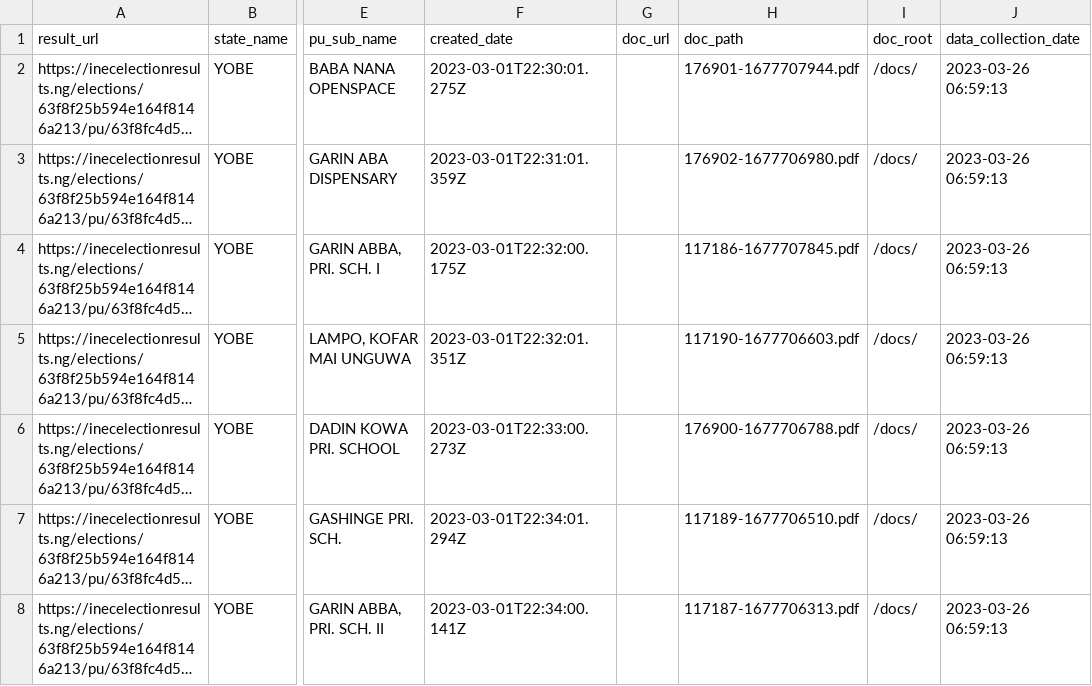
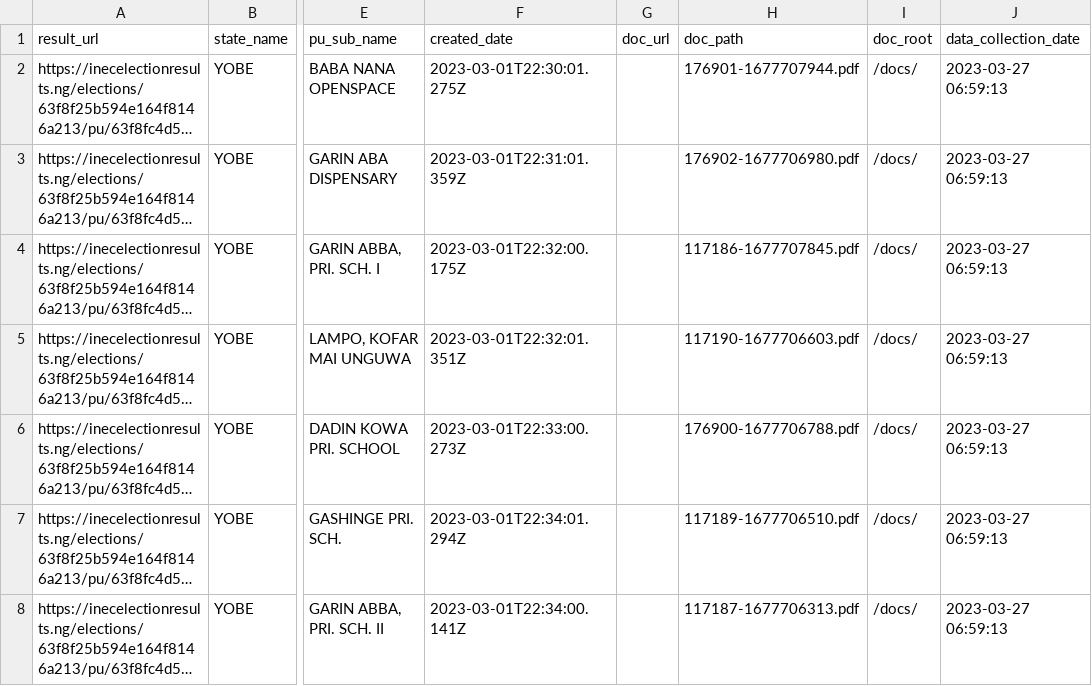
Before and after one commit to ElecWatcher/NGAElectionsData, a CSV file: nga_presidential_election_2023_data/27_03_2023/docs.csv, drawn as a sheet; only a part is shown, gaps mark what is left out; long unchanged cells end in …; the diff names each change by its address in the sheet, - before the commit and + after, or states it on an @@ line.

Commit message:
28_03_2023 Data
Signed-off-by: ElecWatcher <williamsror@pm.me>

```diff
--- a/nga_presidential_election_2023_data/27_03_2023/docs.csv
+++ b/nga_presidential_election_2023_data/27_03_2023/docs.csv
-J2:J8 (data_collection_date): 2023-03-26 06:59:13
+J2:J8 (data_collection_date): 2023-03-27 06:59:13
```
Also changed, not shown: 5 other files.
